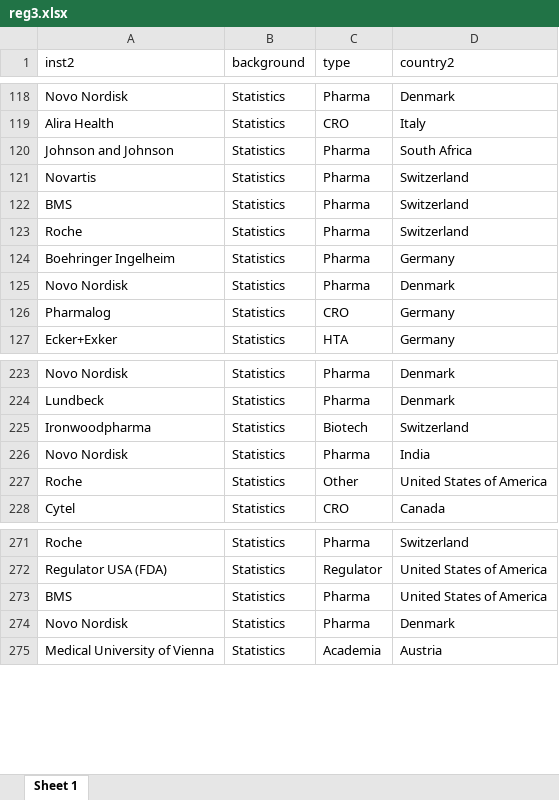
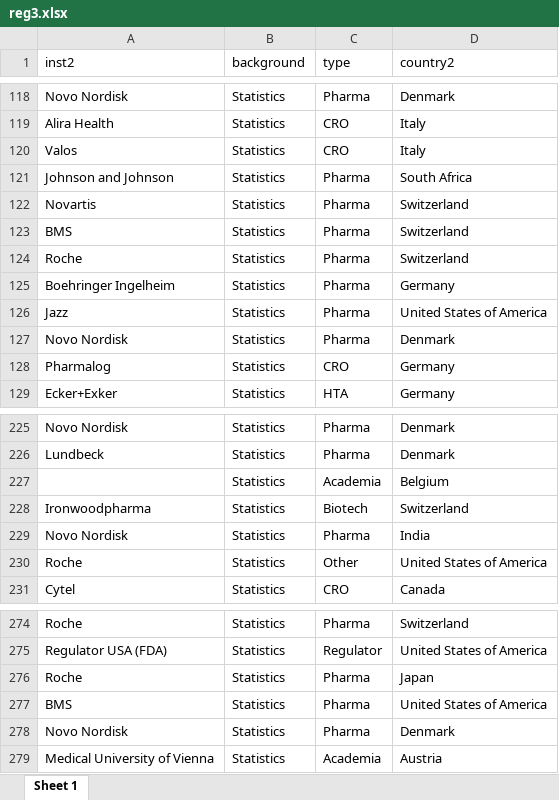
Before and after one commit to baselbiometrics/home, an Excel workbook: upcoming/20250319/reg3.xlsx, sheet Sheet 1, drawn as a sheet; only a part is shown, gaps mark what is left out; values as stored, in another font and other column widths than the file's, no borders; the diff names each change by its address in the sheet, - before the commit and + after, or states it on an @@ line.

```diff
--- a/upcoming/20250319/reg3.xlsx (sheet Sheet 1)
+++ b/upcoming/20250319/reg3.xlsx (sheet Sheet 1)
+row 120: Valos | Statistics | CRO | Italy
+row 126: Jazz | Statistics | Pharma | United States of America
+row 227:  | Statistics | Academia | Belgium
+row 276: Roche | Statistics | Pharma | Japan
```
Also changed, not shown: upcoming/20250319/qs.xlsx, 11 other files.
